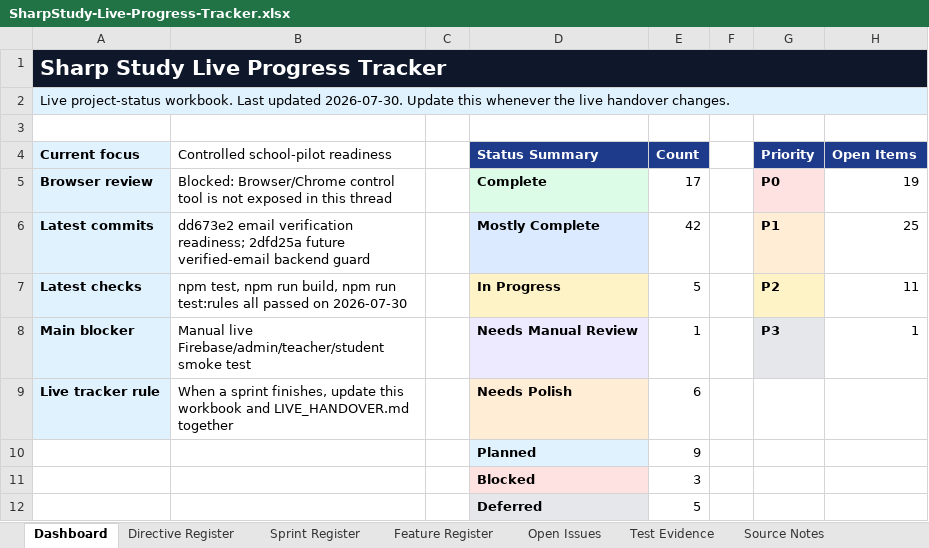
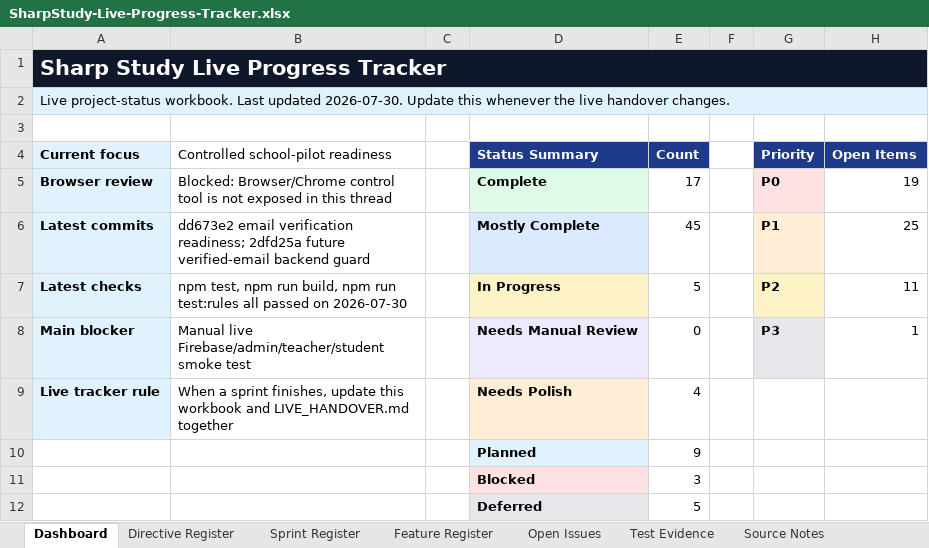
Before and after one commit to jonah297/DesignTechnologyA-level, an Excel workbook: outputs/live-progress-tracker/SharpStudy-Live-Progress-Tracker.xlsx, sheet Dashboard, drawn as a sheet; values as stored, in another font and other column widths than the file's, no borders; the diff names each change by its address in the sheet, - before the commit and + after, or states it on an @@ line.

```diff
--- a/outputs/live-progress-tracker/SharpStudy-Live-Progress-Tracker.xlsx (sheet Dashboard)
+++ b/outputs/live-progress-tracker/SharpStudy-Live-Progress-Tracker.xlsx (sheet Dashboard)
-E6 (Count): 42
+E6 (Count): 45
-E8 (Count): 1
+E8 (Count): 0
-E9 (Count): 6
+E9 (Count): 4
```
Also changed, not shown: sheet Open Issues, sheet Feature Register, sheet Sprint Register, 4 other files.
